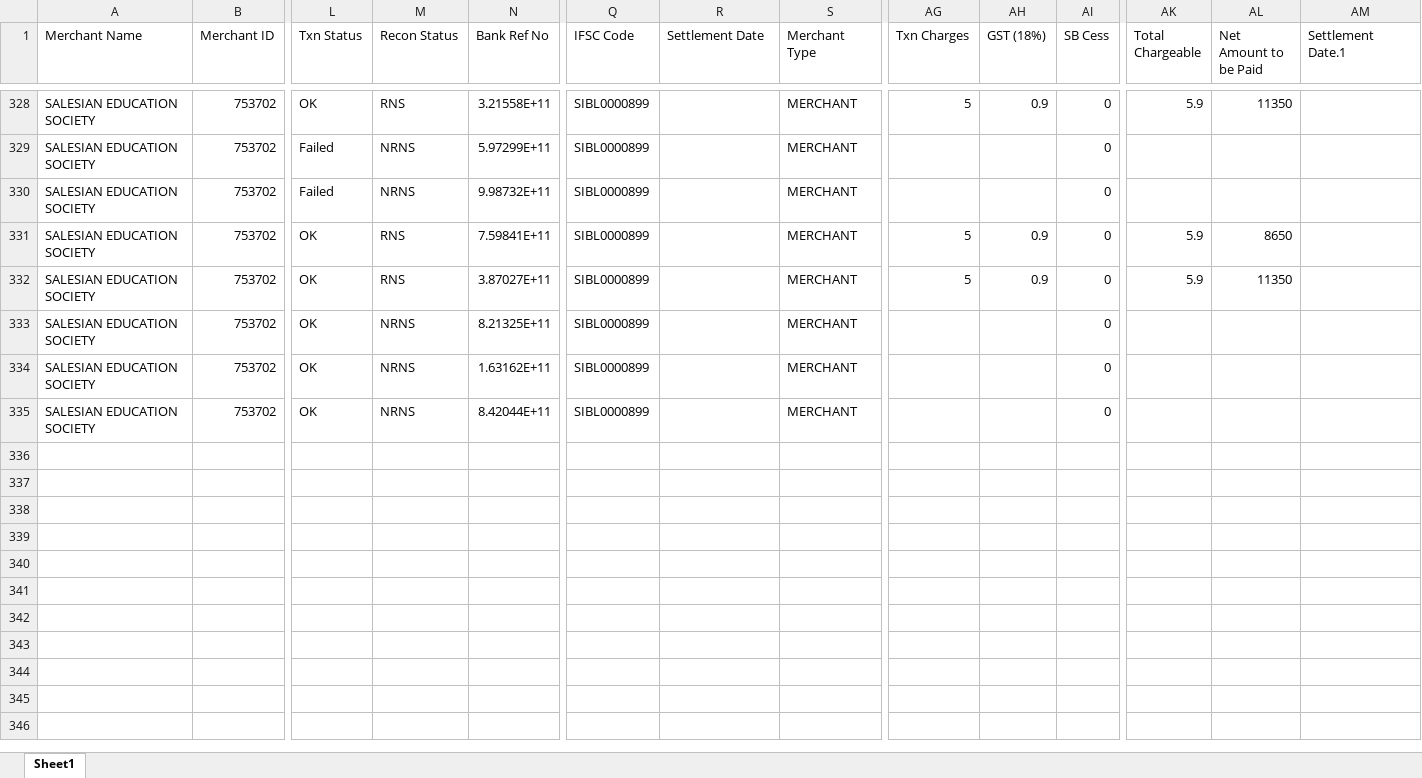
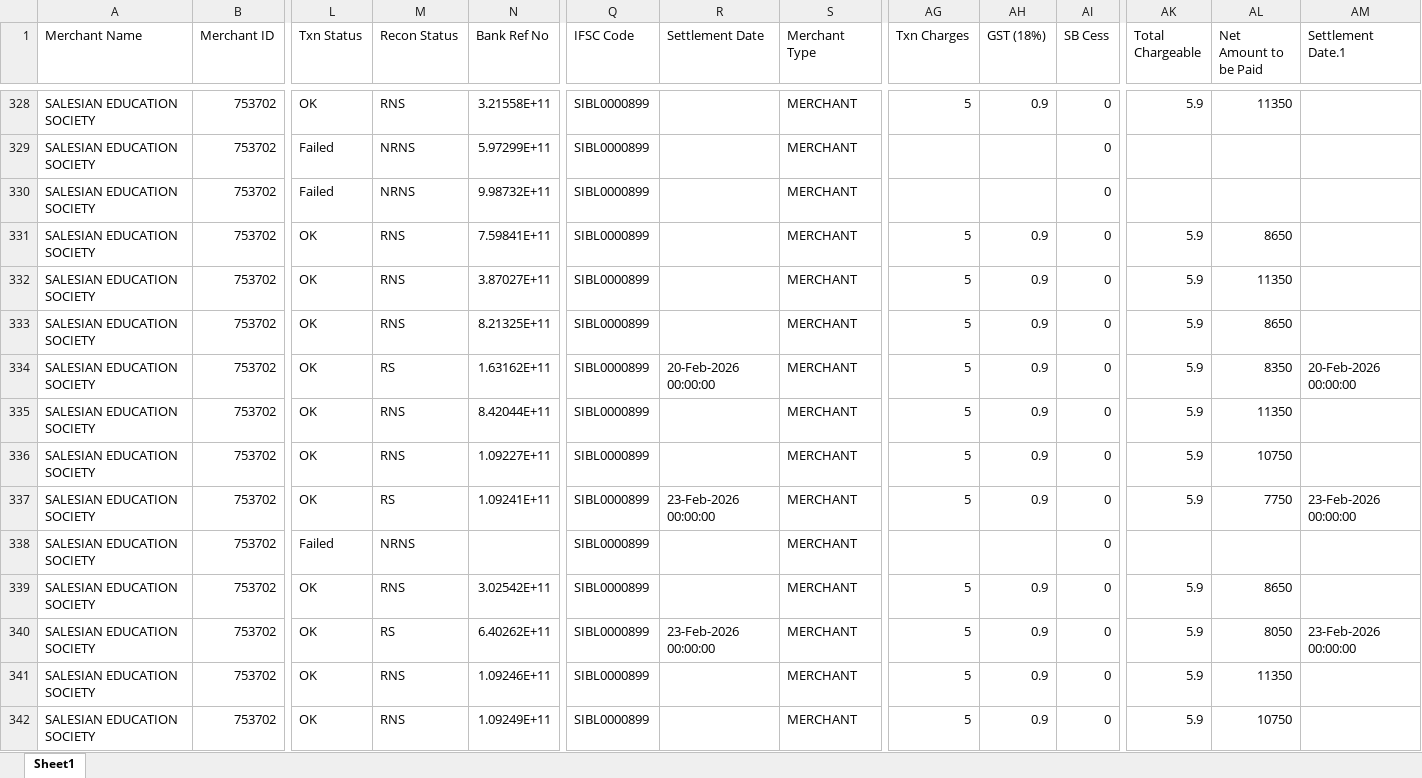
Before and after one commit to harikiran-dev-schooldb/kotak-salesian-school-dbms, an Excel workbook: source_data/atom_report.xlsx, sheet Sheet1, drawn as a sheet; only a part is shown, gaps mark what is left out; values as stored, in another font and other column widths than the file's, no borders; rows hold the shown columns only; the diff covers the shown part only; the diff names each change by its address in the sheet, - before the commit and + after, or states it on an @@ line.

Commit message:
Refresh reports, backups and source data
Refresh generated data and assets: updated multiple output CSVs/Excel files (including daywise_fees_collection.csv and atom_report_cleaned.xlsx) to include recent fee transactions through Feb 2026, updated other fees reports, refreshed source_data/atom_report.xlsx and merged_fee_collection.csv, updated Power BI dashboard (Kotak_Dashboard_2025.pbix), and rotated/renamed the postgres backup in output_data/postgres_backups. Routine refresh to incorporate latest transactions and a new backup snapshot.

```diff
--- a/source_data/atom_report.xlsx (sheet Sheet1)
+++ b/source_data/atom_report.xlsx (sheet Sheet1)
-M333 (Recon Status): NRNS
+M333 (Recon Status): RNS
-AG333:AG335 (Txn Charges): (empty)
+AG333:AG335 (Txn Charges): 5
-AH333:AH335 (GST (18%)): (empty)
+AH333:AH335 (GST (18%)): 0.9
-AK333:AK335 (Total Chargeable): (empty)
+AK333:AK335 (Total Chargeable): 5.9
-AL333 (Net Amount to be Paid): (empty)
+AL333 (Net Amount to be Paid): 8650
-M334 (Recon Status): NRNS
+M334 (Recon Status): RS
-R334 (Settlement Date): (empty)
+R334 (Settlement Date): 20-Feb-2026 00:00:00
-AL334 (Net Amount to be Paid): (empty)
+AL334 (Net Amount to be Paid): 8350
-AM334 (Settlement Date.1): (empty)
+AM334 (Settlement Date.1): 20-Feb-2026 00:00:00
-M335 (Recon Status): NRNS
+M335 (Recon Status): RNS
-AL335 (Net Amount to be Paid): (empty)
+AL335 (Net Amount to be Paid): 11350
+row 336: SALESIAN EDUCATION SOCIETY | 753702 | OK | RNS | 1.09227E+11 | SIBL0000899 |  | MERCHANT | 5 | 0.9 | 0 | 5.9 | 10750
+row 337: SALESIAN EDUCATION SOCIETY | 753702 | OK | RS | 1.09241E+11 | SIBL0000899 | 23-Feb-2026 00:00:00 | MERCHANT | 5 | 0.9 | 0 | 5.9 | 7750 | 23-Feb-2026 00:00:00
+row 338: SALESIAN EDUCATION SOCIETY | 753702 | Failed | NRNS |  | SIBL0000899 |  | MERCHANT |  |  | 0
+row 339: SALESIAN EDUCATION SOCIETY | 753702 | OK | RNS | 3.02542E+11 | SIBL0000899 |  | MERCHANT | 5 | 0.9 | 0 | 5.9 | 8650
+row 340: SALESIAN EDUCATION SOCIETY | 753702 | OK | RS | 6.40262E+11 | SIBL0000899 | 23-Feb-2026 00:00:00 | MERCHANT | 5 | 0.9 | 0 | 5.9 | 8050 | 23-Feb-2026 00:00:00
+row 341: SALESIAN EDUCATION SOCIETY | 753702 | OK | RNS | 1.09246E+11 | SIBL0000899 |  | MERCHANT | 5 | 0.9 | 0 | 5.9 | 11350
+row 342: SALESIAN EDUCATION SOCIETY | 753702 | OK | RNS | 1.09249E+11 | SIBL0000899 |  | MERCHANT | 5 | 0.9 | 0 | 5.9 | 10750
```
Also changed, not shown: 27 added rows elsewhere in this sheet, output_data/atom_report_cleaned.xlsx, 10 other files.
